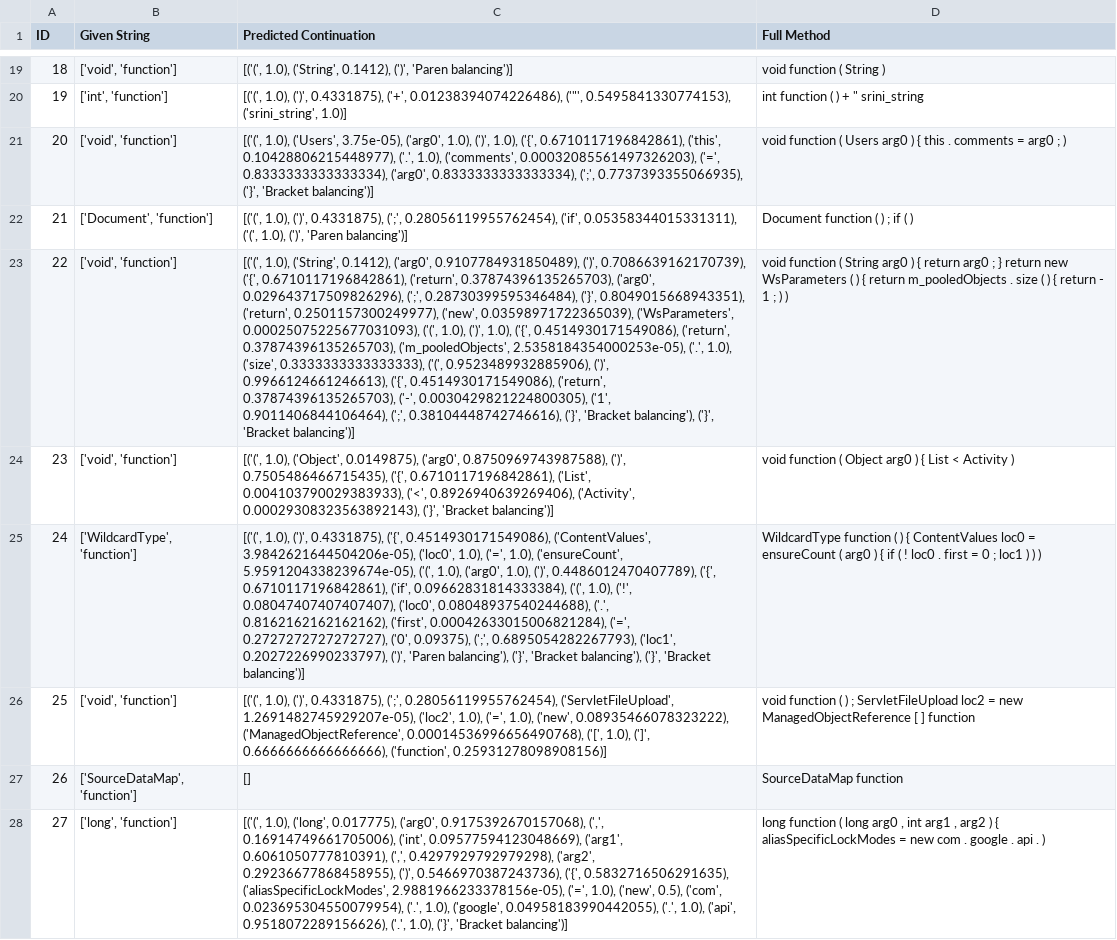
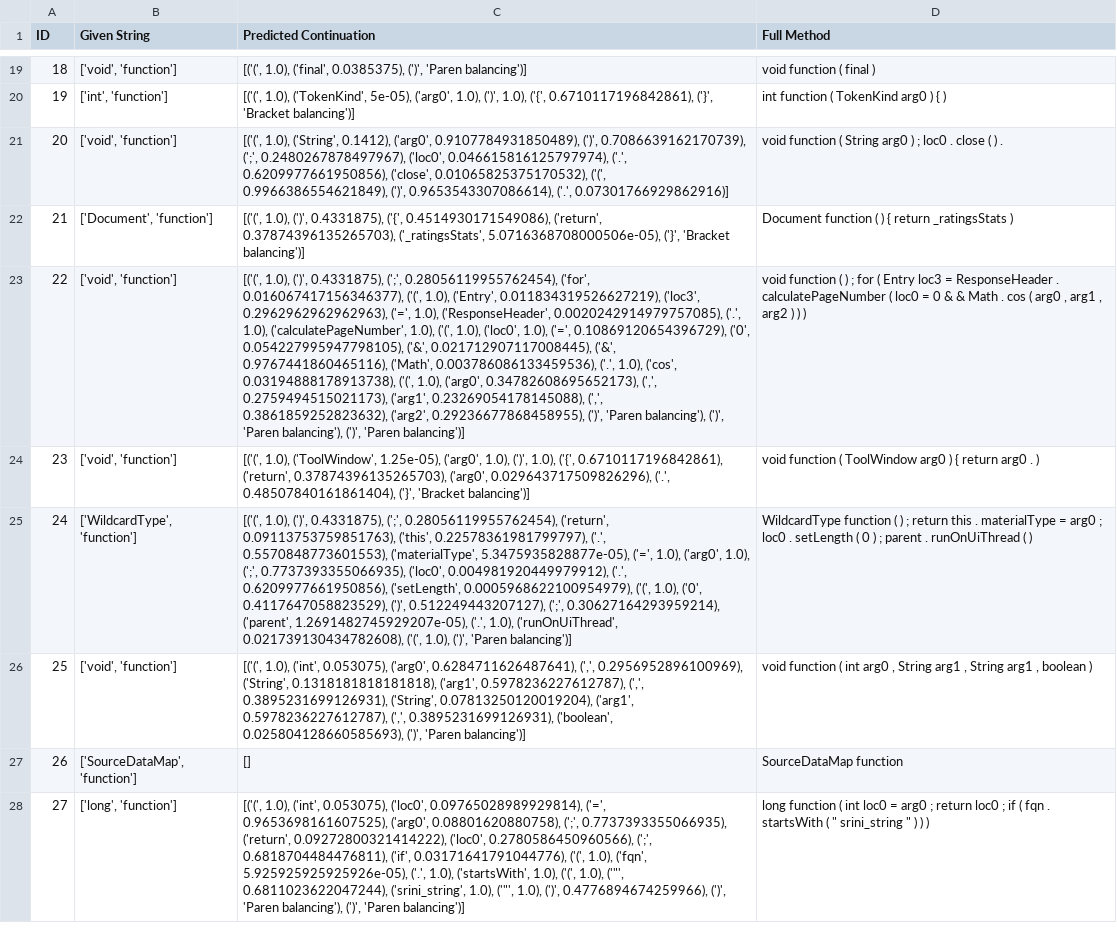
Before and after one commit to JoshPomeroy04/CSCI420-Assignment-1, a CSV file: data/results_teacher_model.csv, drawn as a sheet; only a part is shown, gaps mark what is left out; the diff covers the shown part only; the diff names each change by its address in the sheet, - before the commit and + after, or states it on an @@ line.

Commit message:
Perplexity Calculated on Test Set

```diff
--- a/data/results_teacher_model.csv
+++ b/data/results_teacher_model.csv
-C19 (Predicted Continuation): [('(', 1.0), ('String', 0.1412), (')', 'Paren…
+C19 (Predicted Continuation): [('(', 1.0), ('final', 0.0385375), (')', 'Paren…
-D19 (Full Method): void function ( String )
+D19 (Full Method): void function ( final )
-C20 (Predicted Continuation): [('(', 1.0), (')', 0.4331875), ('+', 0.01238394074226486), ('"', 0.5495841330774153), ('srini_string', 1.0)]
+C20 (Predicted Continuation): [('(', 1.0), ('TokenKind', 5e-05), ('arg0', 1.0), (')', 1.0), ('{', 0.6710117196842861), ('}', 'Bracket balancing')]
-D20 (Full Method): int function ( ) + " srini_string
+D20 (Full Method): int function ( TokenKind arg0 ) { )
-C21 (Predicted Continuation): [('(', 1.0), ('Users', 3.75e-05), ('arg0', 1.0), (')', 1.0), ('{', 0.6710117196842861), ('this', 0.10428806215448977), ('.', 1.0), ('comments', 0.00032085561497326203), ('=', 0.8333333333333334), ('arg0', 0.8333333333333334), (';', 0.7737393355066935), ('}', 'Bracket balancing')]
+C21 (Predicted Continuation): [('(', 1.0), ('String', 0.1412), ('arg0', 0.9107784931850489), (')', 0.7086639162170739), (';', 0.2480267878497967), ('loc0', 0.046615816125797974), ('.', 0.6209977661950856), ('close', 0.01065825375170532), ('(', 0.9966386554621849), (')', 0.9653543307086614), ('.', 0.07301766929862916)]
-D21 (Full Method): …function ( Users arg0 ) { this . comments = arg0 ; )
+D21 (Full Method): …function ( String arg0 ) ; loc0 . close ( ) .
-C22 (Predicted Continuation): …(')', 0.4331875), (';', 0.28056119955762454), ('if', 0.05358344015331311), ('(', 1.0), (')', 'Paren balancing')]
+C22 (Predicted Continuation): …(')', 0.4331875), ('{', 0.4514930171549086), ('return', 0.37874396135265703), ('_ratingsStats', 5.0716368708000506e-05), ('}', 'Bracket balancing')]
-D22 (Full Method): Document function ( ) ; if ( )
+D22 (Full Method): Document function ( ) { return _ratingsStats )
-C23 (Predicted Continuation): [('(', 1.0), ('String', 0.1412), ('arg0', 0.9107784931850489), (')', 0.7086639162170739), ('{', 0.6710117196842861), ('return', 0.37874396135265703), ('arg0', 0.029643717509826296), (';', 0.28730399595346484), ('}', 0.8049015668943351), ('return', 0.2501157300249977), ('new', 0.03598971722365039), ('WsParameters', 0.00025075225677031093), ('(', 1.0), (')', 1.0), ('{', 0.4514930171549086), ('return', 0.37874396135265703), ('m_pooledObjects', 2.5358184354000253e-05), ('.', 1.0), ('size', 0.3333333333333333), ('(', 0.9523489932885906), (')', 0.9966124661246613), ('{', 0.4514930171549086), ('return', 0.37874396135265703), ('-', 0.0030429821224800305), ('1', 0.9011406844106464), (';', 0.38104448742746616), ('}', 'Bracket balancing'), ('}', 'Bracket balancing')]
+C23 (Predicted Continuation): [('(', 1.0), (')', 0.4331875), (';', 0.28056119955762454), ('for', 0.016067417156346377), ('(', 1.0), ('Entry', 0.011834319526627219), ('loc3', 0.2962962962962963), ('=', 1.0), ('ResponseHeader', 0.0020242914979757085), ('.', 1.0), ('calculatePageNumber', 1.0), ('(', 1.0), ('loc0', 1.0), ('=', 0.10869120654396729), ('0', 0.054227995947798105), ('&', 0.021712907117008445), ('&', 0.9767441860465116), ('Math', 0.003786086133459536), ('.', 1.0), ('cos', 0.03194888178913738), ('(', 1.0), ('arg0', 0.34782608695652173), (',', 0.2759494515021173), ('arg1', 0.23269054178145088), (',', 0.3861859252823632), ('arg2', 0.29236677868458955), (')', 'Paren balancing'), (')', 'Paren balancing'), (')', 'Paren balancing')]
-D23 (Full Method): …function ( String arg0 ) { return arg0 ; } return new WsParameters ( ) { return m_pooledObjects . size ( ) { return - 1 ; ) )
+D23 (Full Method): …function ( ) ; for ( Entry loc3 = ResponseHeader . calculatePageNumber ( loc0 = 0 & & Math . cos ( arg0 , arg1 , arg2 ) ) )
-C24 (Predicted Continuation): [('(', 1.0), ('Object', 0.0149875), ('arg0', 0.8750969743987588), (')', 0.7505486466715435), ('{', 0.6710117196842861), ('List', 0.004103790029383933), ('<', 0.8926940639269406), ('Activity', 0.00029308323563892143), ('}', 'Bracket…
+C24 (Predicted Continuation): [('(', 1.0), ('ToolWindow', 1.25e-05), ('arg0', 1.0), (')', 1.0), ('{', 0.6710117196842861), ('return', 0.37874396135265703), ('arg0', 0.029643717509826296), ('.', 0.48507840161861404), ('}', 'Bracket…
-D24 (Full Method): …function ( Object arg0 ) { List < Activity )
+D24 (Full Method): …function ( ToolWindow arg0 ) { return arg0 . )
-C25 (Predicted Continuation): …(')', 0.4331875), ('{', 0.4514930171549086), ('ContentValues', 3.9842621644504206e-05), ('loc0', 1.0), ('=', 1.0), ('ensureCount', 5.9591204338239674e-05), ('(', 1.0), ('arg0', 1.0), (')', 0.4486012470407789), ('{', 0.6710117196842861), ('if', 0.09662831814333384), ('(', 1.0), ('!', 0.08047407407407407), ('loc0', 0.08048937540244688), ('.', 0.8162162162162162), ('first', 0.00042633015006821284), ('=', 0.2727272727272727), ('0', 0.09375), (';', 0.6895054282267793), ('loc1', 0.2027226990233797), (')', 'Paren balancing'), ('}', 'Bracket balancing'), ('}', 'Bracket balancing')]
+C25 (Predicted Continuation): …(')', 0.4331875), (';', 0.28056119955762454), ('return', 0.09113753759851763), ('this', 0.22578361981799797), ('.', 0.5570848773601553), ('materialType', 5.3475935828877e-05), ('=', 1.0), ('arg0', 1.0), (';', 0.7737393355066935), ('loc0', 0.004981920449979912), ('.', 0.6209977661950856), ('setLength', 0.0005968622100954979), ('(', 1.0), ('0', 0.4117647058823529), (')', 0.512249443207127), (';', 0.30627164293959214), ('parent', 1.2691482745929207e-05), ('.', 1.0), ('runOnUiThread', 0.021739130434782608), ('(', 1.0), (')', 'Paren balancing')]
-D25 (Full Method): …( ) { ContentValues loc0 = ensureCount ( arg0 ) { if ( ! loc0 . first = 0 ; loc1 ) ) )
+D25 (Full Method): …( ) ; return this . materialType = arg0 ; loc0 . setLength ( 0 ) ; parent . runOnUiThread ( )
-C26 (Predicted Continuation): [('(', 1.0), (')', 0.4331875), (';', 0.28056119955762454), ('ServletFileUpload', 1.2691482745929207e-05), ('loc2', 1.0), ('=', 1.0), ('new', 0.08935466078323222), ('ManagedObjectReference', 0.00014536996656490768), ('[', 1.0), (']', 0.6666666666666666), ('function', 0.25931278098908156)]
+C26 (Predicted Continuation): [('(', 1.0), ('int', 0.053075), ('arg0', 0.6284711626487641), (',', 0.2956952896100969), ('String', 0.1318181818181818), ('arg1', 0.5978236227612787), (',', 0.3895231699126931), ('String', 0.07813250120019204), ('arg1', 0.5978236227612787), (',', 0.3895231699126931), ('boolean', 0.025804128660585693), (')', 'Paren balancing')]
-D26 (Full Method): …function ( ) ; ServletFileUpload loc2 = new ManagedObjectReference [ ] function
+D26 (Full Method): …function ( int arg0 , String arg1 , String arg1 , boolean )
-C28 (Predicted Continuation): [('(', 1.0), ('long', 0.017775), ('arg0', 0.9175392670157068), (',', 0.16914749661705006), ('int', 0.09577594123048669), ('arg1', 0.6061050777810391), (',', 0.4297929792979298), ('arg2', 0.29236677868458955), (')', 0.5466970387243736), ('{', 0.5832716506291635), ('aliasSpecificLockModes', 2.9881966233378156e-05), ('=', 1.0), ('new', 0.5), ('com', 0.023695304550079954), ('.', 1.0), ('google', 0.04958183990442055), ('.', 1.0), ('api', 0.9518072289156626), ('.', 1.0), ('}', 'Bracket balancing')]
+C28 (Predicted Continuation): [('(', 1.0), ('int', 0.053075), ('loc0', 0.09765028989929814), ('=', 0.9653698161607525), ('arg0', 0.08801620880758), (';', 0.7737393355066935), ('return', 0.09272800321414222), ('loc0', 0.2780586450960566), (';', 0.6818704484476811), ('if', 0.03171641791044776), ('(', 1.0), ('fqn', 5.925925925925926e-05), ('.', 1.0), ('startsWith', 1.0), ('(', 1.0), ('"', 0.6811023622047244), ('srini_string', 1.0), ('"', 1.0), (')', 0.4776894674259966), (')', 'Paren balancing'), (')', 'Paren balancing')]
-D28 (Full Method): …function ( long arg0 , int arg1 , arg2 ) { aliasSpecificLockModes = new com . google . api . )
+D28 (Full Method): …function ( int loc0 = arg0 ; return loc0 ; if ( fqn . startsWith ( " srini_string " ) ) )
```
Also changed, not shown: 164 edited cells elsewhere in this file, 2 other files.
